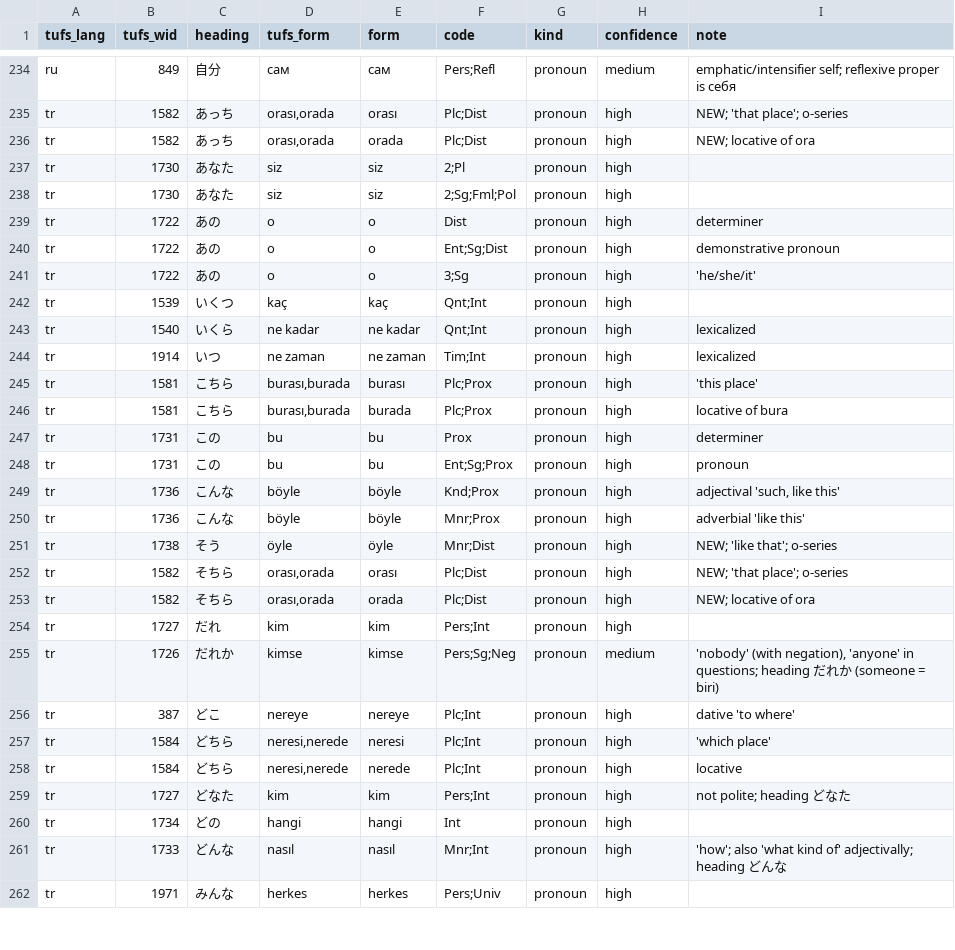
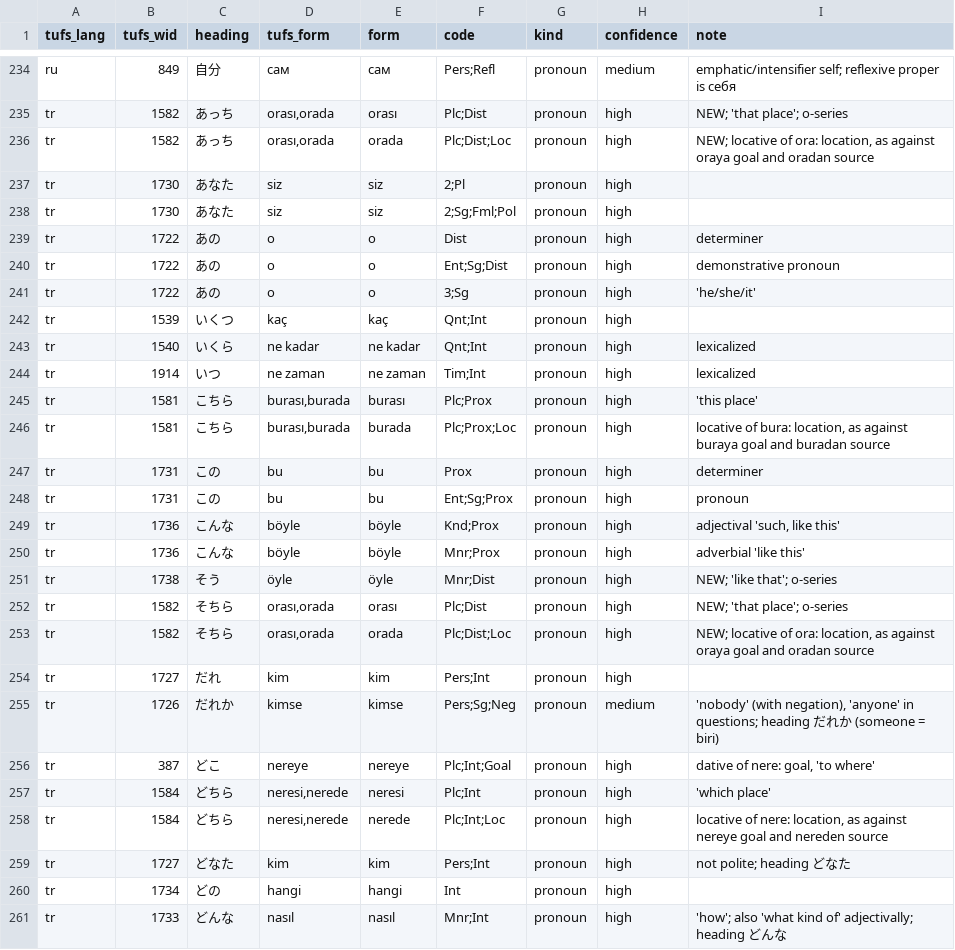
Before and after one commit to omwn/omw-pronoun, a TSV file: data/tufs-curation.tsv, drawn as a sheet; only a part is shown, gaps mark what is left out; the shorter side is filled out with more unchanged rows.

```diff
--- a/data/tufs-curation.tsv
+++ b/data/tufs-curation.tsv
@@ -235,3 +235,3 @@ ru	849	自分	сам	сам	Pers;Refl	pronoun	medium	emphatic/intensifier self;
 tr	1582	あっち	orası,orada	orası	Plc;Dist	pronoun	high	NEW; 'that place'; o-series
-tr	1582	あっち	orası,orada	orada	Plc;Dist	pronoun	high	NEW; locative of ora
+tr	1582	あっち	orası,orada	orada	Plc;Dist;Loc	pronoun	high	NEW; locative of ora: location, as against oraya goal and oradan source
 tr	1730	あなた	siz	siz	2;Pl	pronoun	high	
@@ -245,3 +245,3 @@ tr	1914	いつ	ne zaman	ne zaman	Tim;Int	pronoun	high	lexicalized
 tr	1581	こちら	burası,burada	burası	Plc;Prox	pronoun	high	'this place'
-tr	1581	こちら	burası,burada	burada	Plc;Prox	pronoun	high	locative of bura
+tr	1581	こちら	burası,burada	burada	Plc;Prox;Loc	pronoun	high	locative of bura: location, as against buraya goal and buradan source
 tr	1731	この	bu	bu	Prox	pronoun	high	determiner
@@ -252,8 +252,8 @@ tr	1738	そう	öyle	öyle	Mnr;Dist	pronoun	high	NEW; 'like that'; o-series
 tr	1582	そちら	orası,orada	orası	Plc;Dist	pronoun	high	NEW; 'that place'; o-series
-tr	1582	そちら	orası,orada	orada	Plc;Dist	pronoun	high	NEW; locative of ora
+tr	1582	そちら	orası,orada	orada	Plc;Dist;Loc	pronoun	high	NEW; locative of ora: location, as against oraya goal and oradan source
 tr	1727	だれ	kim	kim	Pers;Int	pronoun	high	
 tr	1726	だれか	kimse	kimse	Pers;Sg;Neg	pronoun	medium	'nobody' (with negation), 'anyone' in questions; heading だれか (someone = biri)
-tr	387	どこ	nereye	nereye	Plc;Int	pronoun	high	dative 'to where'
+tr	387	どこ	nereye	nereye	Plc;Int;Goal	pronoun	high	dative of nere: goal, 'to where'
 tr	1584	どちら	neresi,nerede	neresi	Plc;Int	pronoun	high	'which place'
-tr	1584	どちら	neresi,nerede	nerede	Plc;Int	pronoun	high	locative
+tr	1584	どちら	neresi,nerede	nerede	Plc;Int;Loc	pronoun	high	locative of nere: location, as against nereye goal and nereden source
 tr	1727	どなた	kim	kim	Pers;Int	pronoun	high	not polite; heading どなた
```
Also changed, not shown: data/extra-lemmas.tsv, data/lexicons.tsv, 4 other files.
